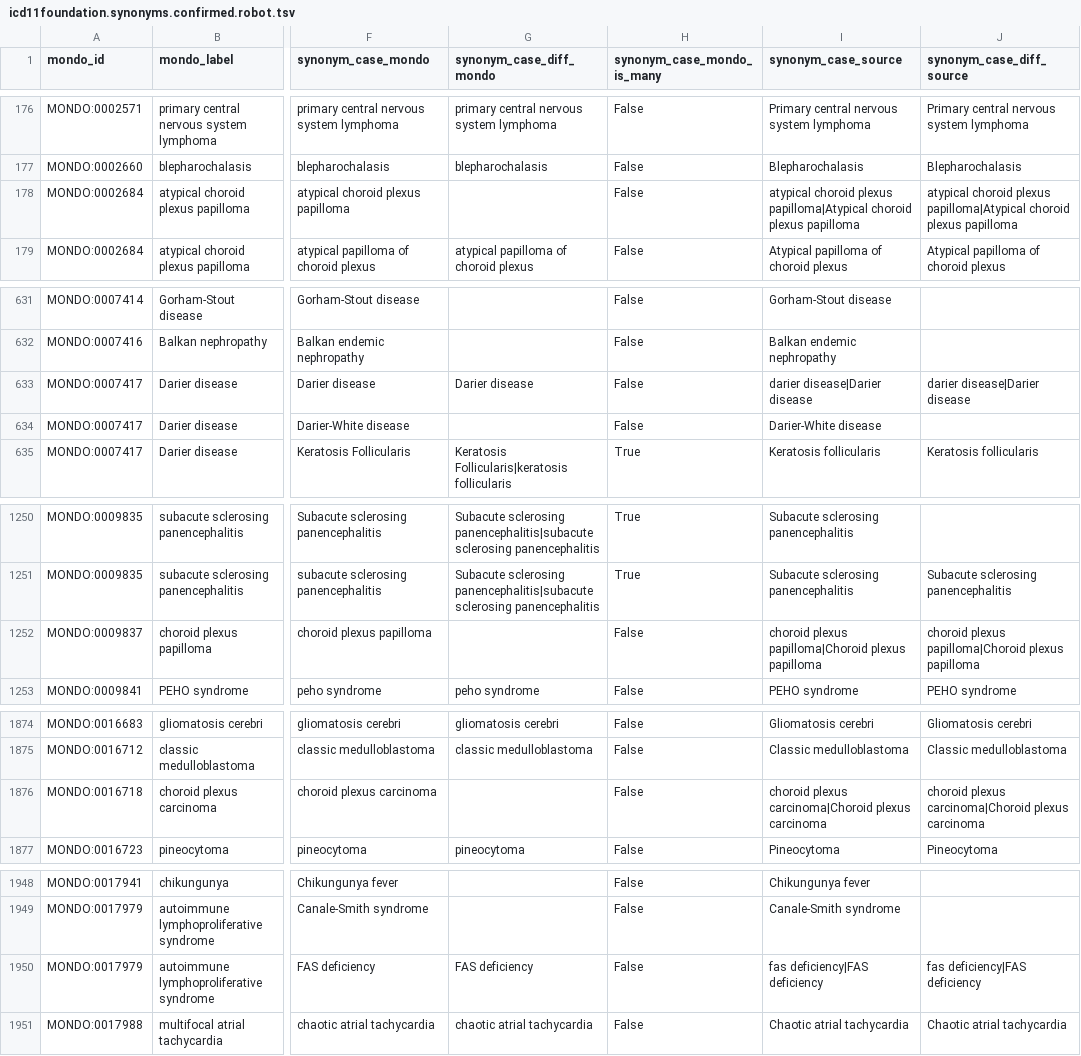
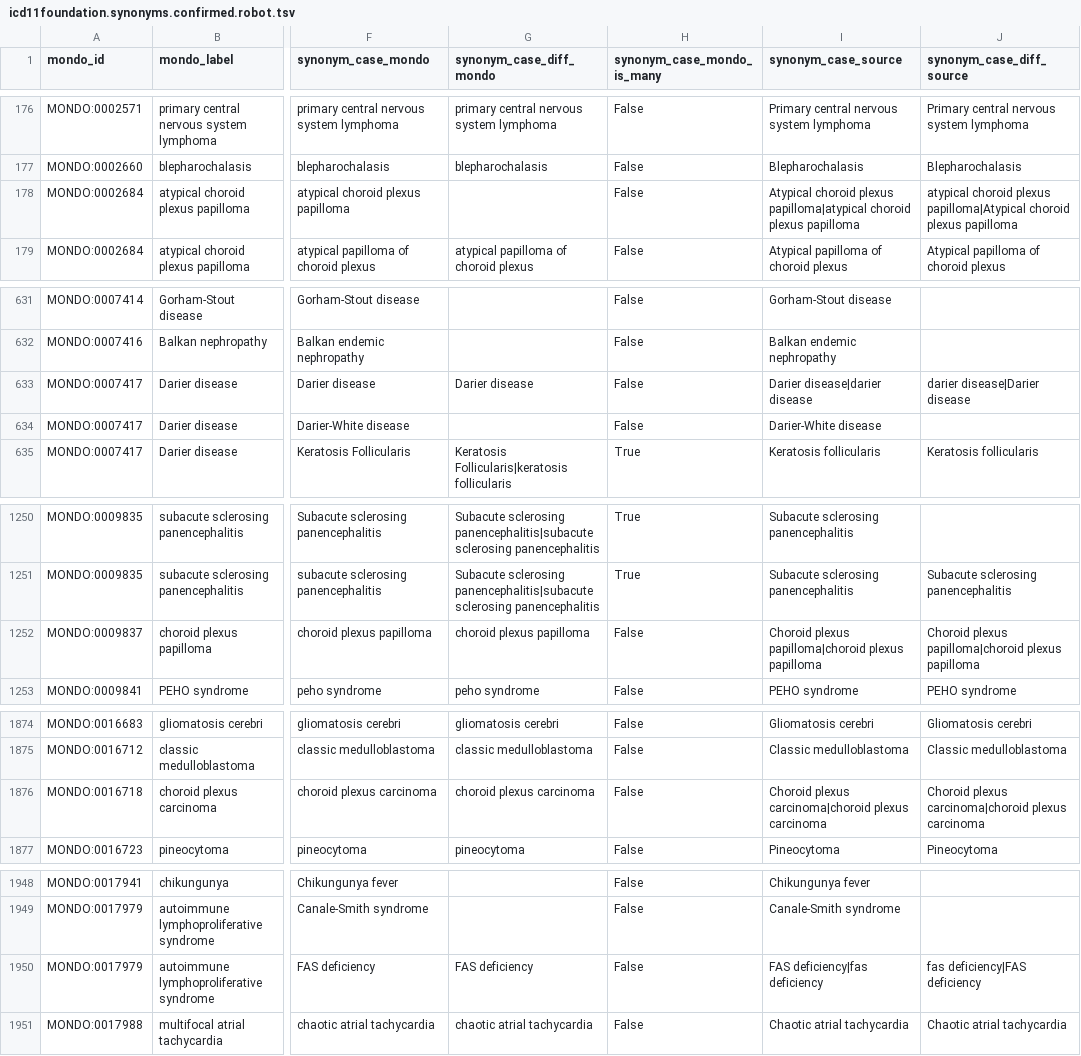
Before and after one commit to monarch-initiative/mondo-ingest, a TSV file: src/ontology/reports/sync-synonym/icd11foundation.synonyms.confirmed.robot.tsv, drawn as a sheet; only a part is shown, gaps mark what is left out; the diff names each change by its address in the sheet, - before the commit and + after, or states it on an @@ line.

Commit message:
Filter DO from sync-synonyms.added.robot.tsv - mini build base

```diff
--- a/src/ontology/reports/sync-synonym/icd11foundation.synonyms.confirmed.robot.tsv
+++ b/src/ontology/reports/sync-synonym/icd11foundation.synonyms.confirmed.robot.tsv
-I178 (synonym_case_source): atypical choroid plexus papilloma|Atypical choroid plexus…
+I178 (synonym_case_source): Atypical choroid plexus papilloma|atypical choroid plexus…
-I633 (synonym_case_source): darier disease|Darier disease
+I633 (synonym_case_source): Darier disease|darier disease
-G1252 (synonym_case_diff_mondo): (empty)
+G1252 (synonym_case_diff_mondo): choroid plexus papilloma
-I1252 (synonym_case_source): choroid plexus papilloma|Choroid plexus papilloma
+I1252 (synonym_case_source): Choroid plexus papilloma|choroid plexus papilloma
-J1252 (synonym_case_diff_source): choroid plexus papilloma|Choroid plexus papilloma
+J1252 (synonym_case_diff_source): Choroid plexus papilloma|choroid plexus papilloma
-G1876 (synonym_case_diff_mondo): (empty)
+G1876 (synonym_case_diff_mondo): choroid plexus carcinoma
-I1876 (synonym_case_source): choroid plexus carcinoma|Choroid plexus carcinoma
+I1876 (synonym_case_source): Choroid plexus carcinoma|choroid plexus carcinoma
-J1876 (synonym_case_diff_source): choroid plexus carcinoma|Choroid plexus carcinoma
+J1876 (synonym_case_diff_source): Choroid plexus carcinoma|choroid plexus carcinoma
-I1950 (synonym_case_source): fas deficiency|FAS deficiency
+I1950 (synonym_case_source): FAS deficiency|fas deficiency
```
Also changed, not shown: src/ontology/reports/sync-synonym/icd10cm.synonyms.confirmed.robot.tsv, src/ontology/reports/sync-synonym/ncit.synonyms.updated.robot.tsv, 6 other files.
